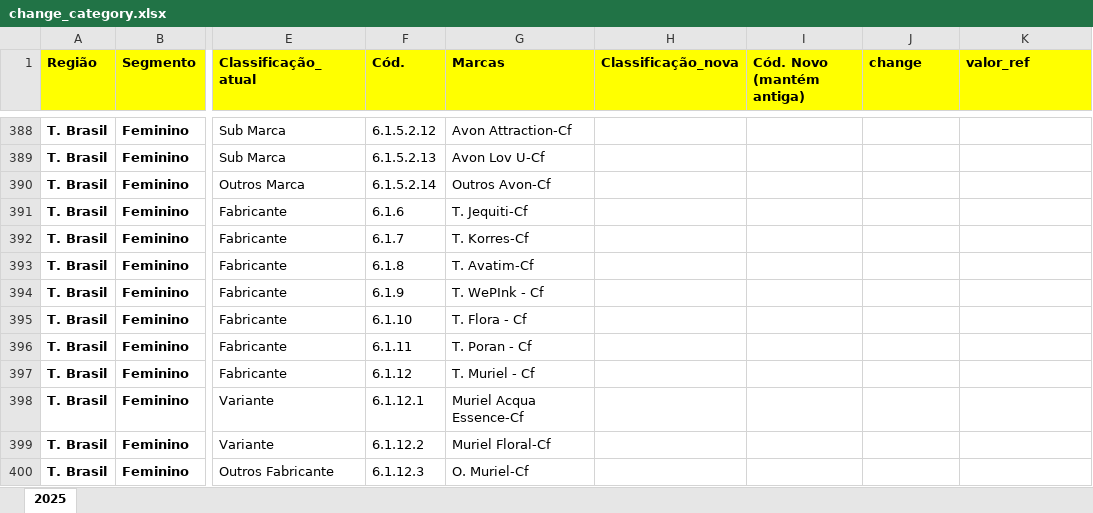
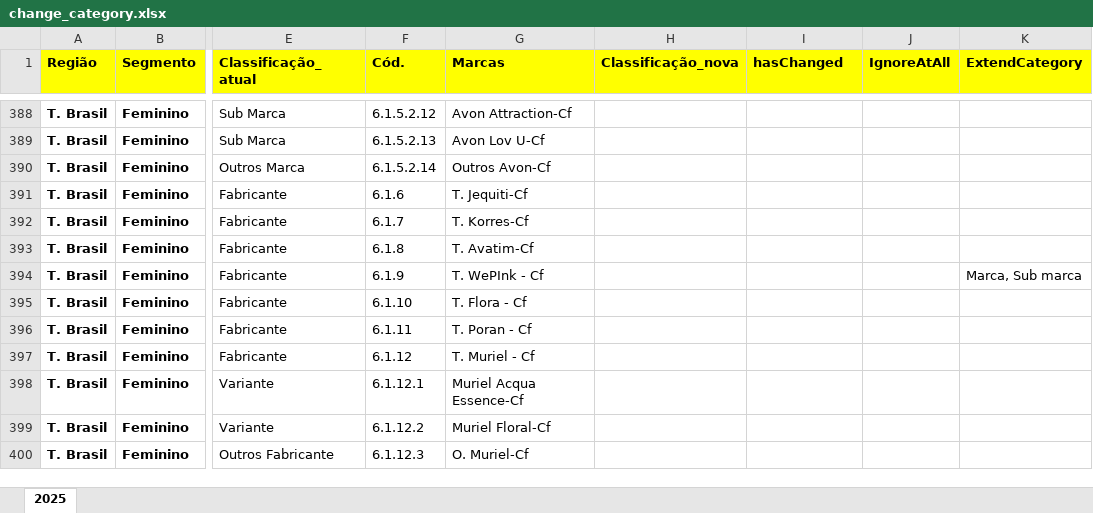
Before and after one commit to dankusters/symrise, an Excel workbook: fonte/change_category.xlsx, sheet 2025, drawn as a sheet; only a part is shown, gaps mark what is left out; values as stored, in another font and other column widths than the file's, no borders; the diff covers the shown part only; the diff names each change by its address in the sheet, - before the commit and + after, or states it on an @@ line.

```diff
--- a/fonte/change_category.xlsx (sheet 2025)
+++ b/fonte/change_category.xlsx (sheet 2025)
-I1: Cód. Novo (mantém antiga)
+I1: hasChanged
-J1: change
+J1: IgnoreAtAll
-K1: valor_ref
+K1: ExtendCategory
-K394 (ExtendCategory): (empty)
+K394 (ExtendCategory): Marca, Sub marca
```
Also changed, not shown: 80 edited cells and cell formats elsewhere in this sheet, 2 other files.
